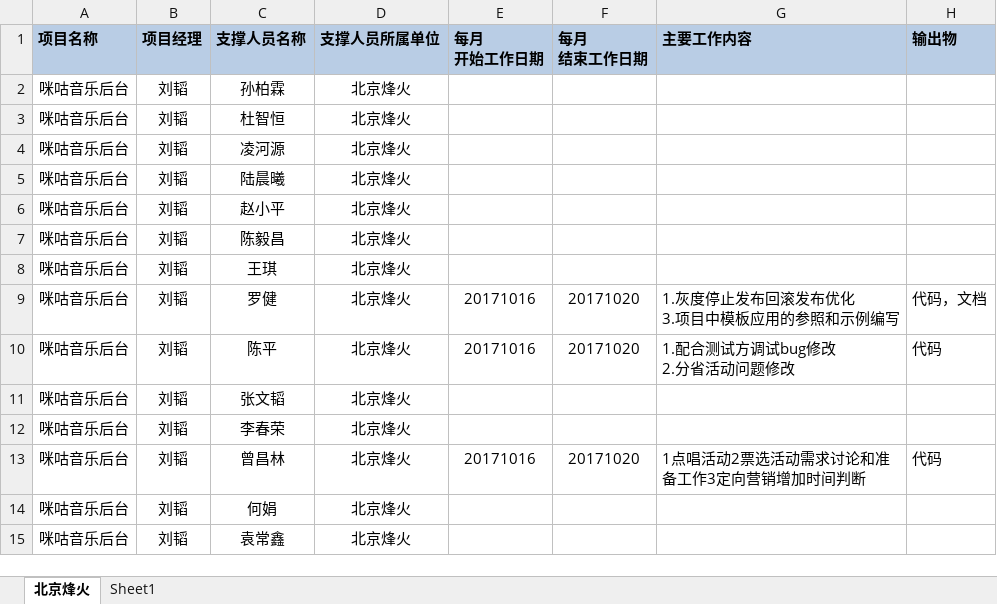
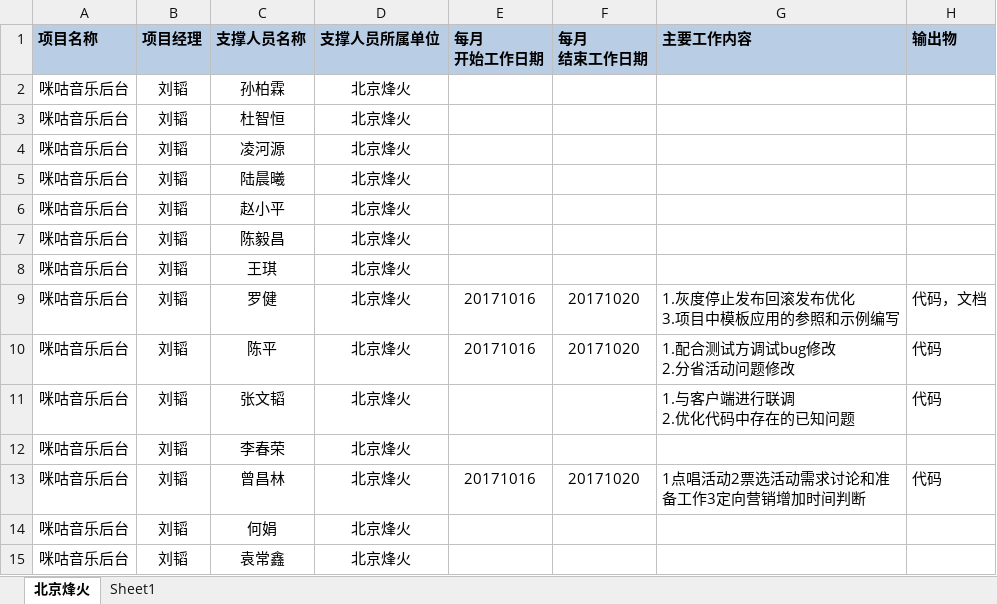
Before and after one commit to just-forking/weekReport, an Excel workbook: 20171020周报/技术支撑服务人员周报日报-20171020.xlsx, sheet 北京烽火, drawn as a sheet; values as stored, in another font and other column widths than the file's, no borders; ↵ is a line break in a cell; the diff names each change by its address in the sheet, - before the commit and + after, or states it on an @@ line.

Commit message:
周报s

```diff
--- a/20171020周报/技术支撑服务人员周报日报-20171020.xlsx (sheet 北京烽火)
+++ b/20171020周报/技术支撑服务人员周报日报-20171020.xlsx (sheet 北京烽火)
-G11 (主要工作内容): (empty)
+G11 (主要工作内容): 1.与客户端进行联调 ↵ 2.优化代码中存在的已知问题
-H11 (输出物): (empty)
+H11 (输出物): 代码
```
